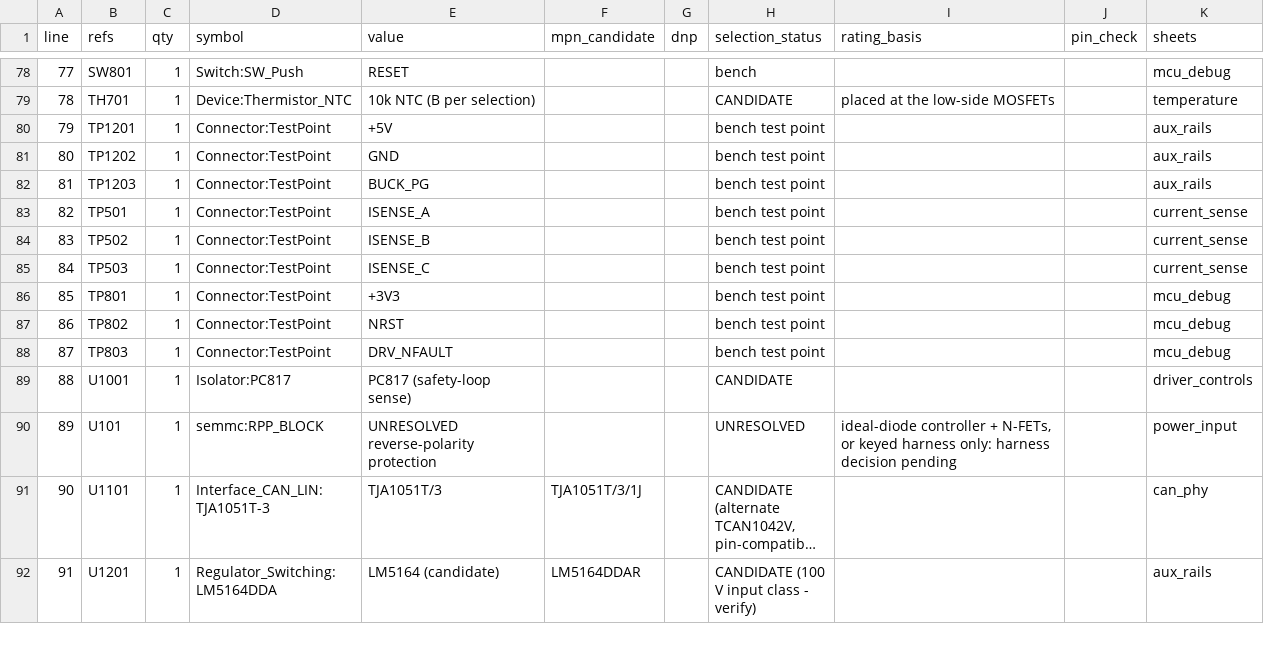
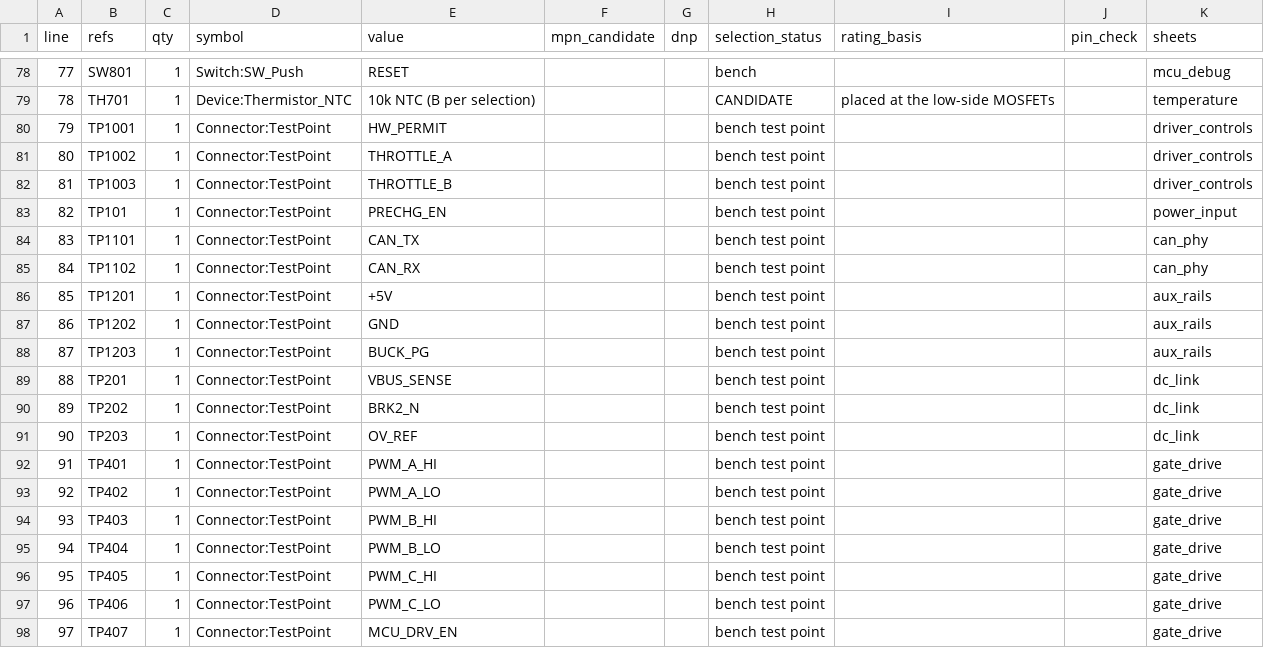
Before and after one commit to SWORT-Aerospace/sem-motor-controller, a CSV file: hardware/bom/BOM_draft.csv, drawn as a sheet; only a part is shown, gaps mark what is left out; the shorter side is filled out with more unchanged rows; long unchanged cells end in …; the diff covers the shown part only; the diff names each change by its address in the sheet, - before the commit and + after, or states it on an @@ line.

```diff
--- a/hardware/bom/BOM_draft.csv
+++ b/hardware/bom/BOM_draft.csv
@@ column A (line) renumbered from row 67 down @@
+row 80: 79 | TP1001 | 1 | Connector:TestPoint | HW_PERMIT |  |  | bench test point |  |  | driver_controls
+row 81: 80 | TP1002 | 1 | Connector:TestPoint | THROTTLE_A |  |  | bench test point |  |  | driver_controls
+row 82: 81 | TP1003 | 1 | Connector:TestPoint | THROTTLE_B |  |  | bench test point |  |  | driver_controls
+row 83: 82 | TP101 | 1 | Connector:TestPoint | PRECHG_EN |  |  | bench test point |  |  | power_input
+row 84: 83 | TP1101 | 1 | Connector:TestPoint | CAN_TX |  |  | bench test point |  |  | can_phy
+row 85: 84 | TP1102 | 1 | Connector:TestPoint | CAN_RX |  |  | bench test point |  |  | can_phy
+row 89: 88 | TP201 | 1 | Connector:TestPoint | VBUS_SENSE |  |  | bench test point |  |  | dc_link
+row 90: 89 | TP202 | 1 | Connector:TestPoint | BRK2_N |  |  | bench test point |  |  | dc_link
+row 91: 90 | TP203 | 1 | Connector:TestPoint | OV_REF |  |  | bench test point |  |  | dc_link
+row 92: 91 | TP401 | 1 | Connector:TestPoint | PWM_A_HI |  |  | bench test point |  |  | gate_drive
+row 93: 92 | TP402 | 1 | Connector:TestPoint | PWM_A_LO |  |  | bench test point |  |  | gate_drive
+row 94: 93 | TP403 | 1 | Connector:TestPoint | PWM_B_HI |  |  | bench test point |  |  | gate_drive
+row 95: 94 | TP404 | 1 | Connector:TestPoint | PWM_B_LO |  |  | bench test point |  |  | gate_drive
+row 96: 95 | TP405 | 1 | Connector:TestPoint | PWM_C_HI |  |  | bench test point |  |  | gate_drive
+row 97: 96 | TP406 | 1 | Connector:TestPoint | PWM_C_LO |  |  | bench test point |  |  | gate_drive
+row 98: 97 | TP407 | 1 | Connector:TestPoint | MCU_DRV_EN |  |  | bench test point |  |  | gate_drive
```
Also changed, not shown: 8 added rows, 2 removed rows and 7 edited cells elsewhere in this file, hardware/bom/BOM_priced.csv, 39 other files.
